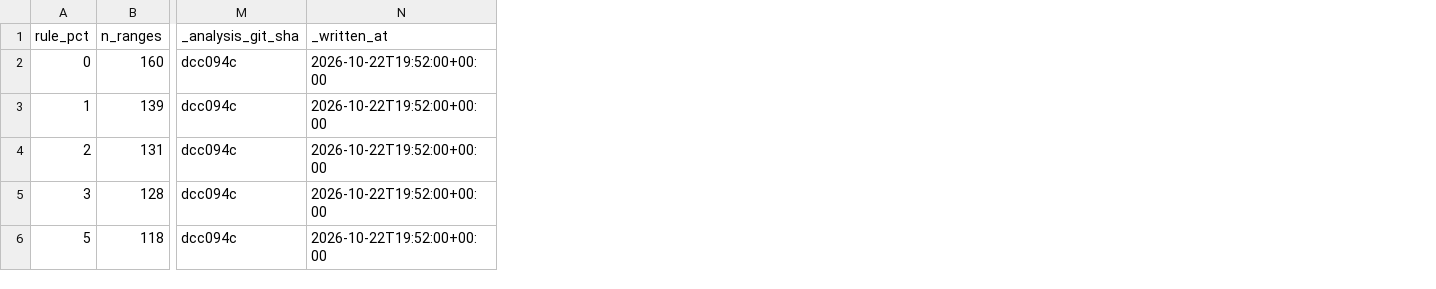
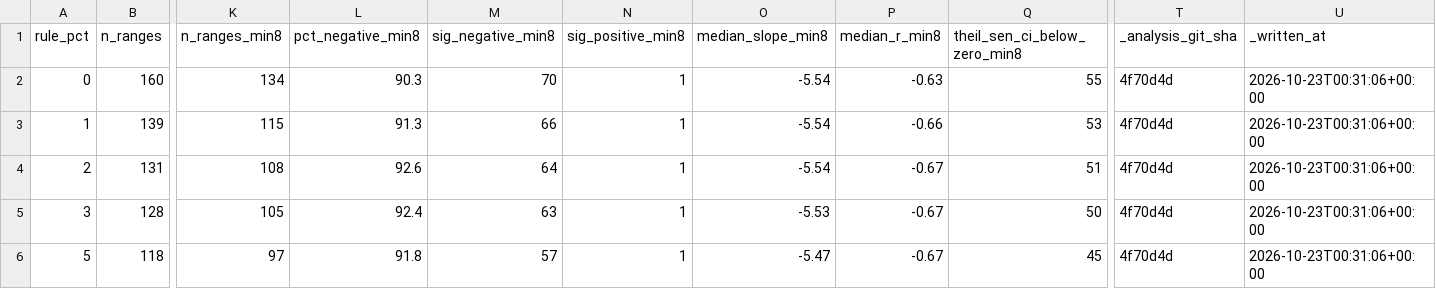
Before and after one commit to egagli/global_snowmelt_runoff_onset_analysis, a CSV file: analyses/mountain_ranges/results/v10/mountain_range_inclusion_robustness.csv, drawn as a sheet; only a part is shown, gaps mark what is left out; addresses are those after the commit; the diff names each change by its address in the sheet, - before the commit and + after, or states it on an @@ line.

```diff
--- a/analyses/mountain_ranges/results/v10/mountain_range_inclusion_robustness.csv
+++ b/analyses/mountain_ranges/results/v10/mountain_range_inclusion_robustness.csv
+column K (n_ranges_min8), rows 2-6: 134 | 115 | 108 | 105 | 97
+column L (pct_negative_min8), rows 2-6: 90.3 | 91.3 | 92.6 | 92.4 | 91.8
+column M (sig_negative_min8), rows 2-6: 70 | 66 | 64 | 63 | 57
+column N (sig_positive_min8), rows 2-6: all 1
+column O (median_slope_min8), rows 2-6: -5.54 | -5.54 | -5.54 | -5.53 | -5.47
+column P (median_r_min8), rows 2-6: -0.63 | -0.66 | -0.67 | -0.67 | -0.67
+column Q (theil_sen_ci_below_zero_min8), rows 2-6: 55 | 53 | 51 | 50 | 45
-T2:T6 (_analysis_git_sha): dcc094c
+T2:T6 (_analysis_git_sha): 4f70d4d
-U2:U6 (_written_at): 2026-10-22T19:52:00+00:00
+U2:U6 (_written_at): 2026-10-23T00:31:06+00:00
```
Also changed, not shown: 11 other files.
